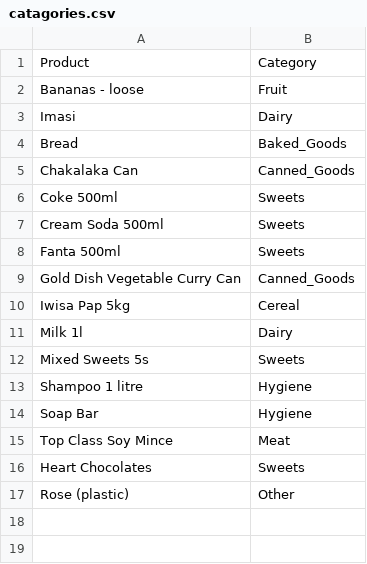
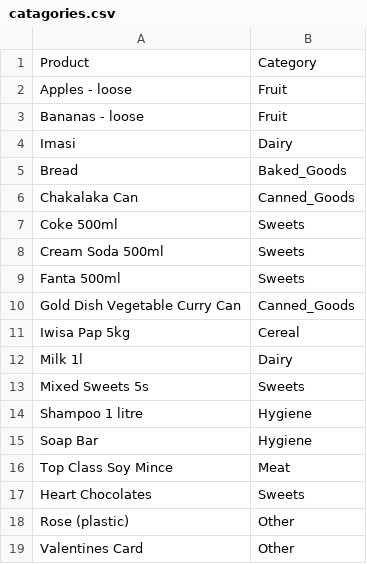
Before and after one commit to SomeRandomCoder/Spaza-Shop, a CSV file: CSV/catagories.csv, drawn as a sheet.

Commit message:
started displaying data from the database in nelisa spaza shop website

```diff
--- a/CSV/catagories.csv
+++ b/CSV/catagories.csv
@@ -1,2 +1,3 @@
 Product,Category
+Apples - loose, Fruit
 Bananas - loose,Fruit
@@ -17 +18,2 @@ Heart Chocolates,Sweets
 Rose (plastic),Other
+Valentines Card, Other
```
Also changed, not shown: 35 other files.
